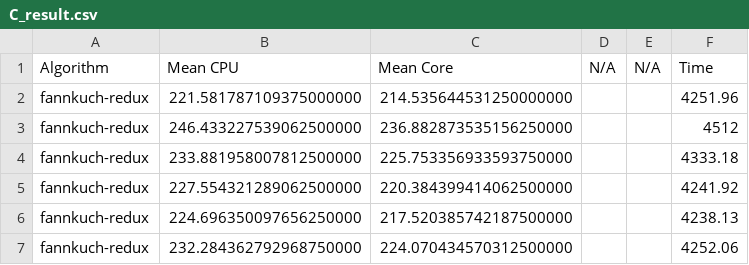
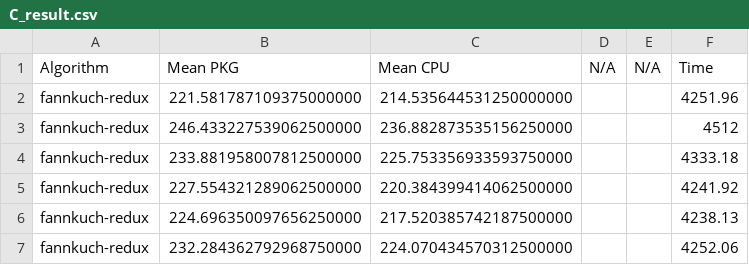
Before and after one commit to Dyskal/repro-energy-languages, a CSV file: C/C_result.csv, drawn as a sheet; only a part is shown.

Commit message:
add tables

```diff
--- a/C/C_result.csv
+++ b/C/C_result.csv
@@ -1,2 +1,2 @@
-Algorithm,Mean CPU,Mean Core,N/A,N/A,Time
+Algorithm,Mean PKG,Mean CPU,N/A,N/A,Time
 fannkuch-redux , 221.581787109375000000, 214.535644531250000000,  ,  ,  4251.96
```
Also changed, not shown: Java-GraalVM/Java-GraalVM_result.csv, Java/Java_result.csv, 5 other files.
